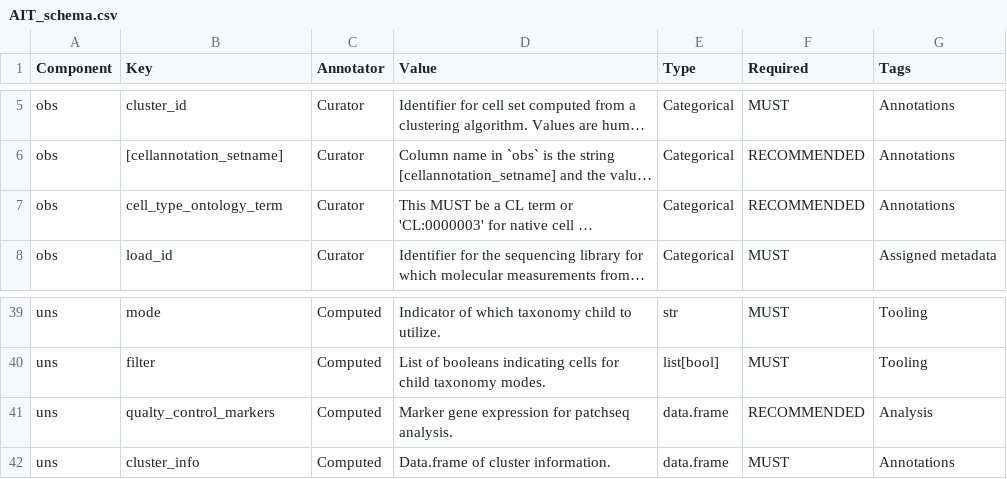
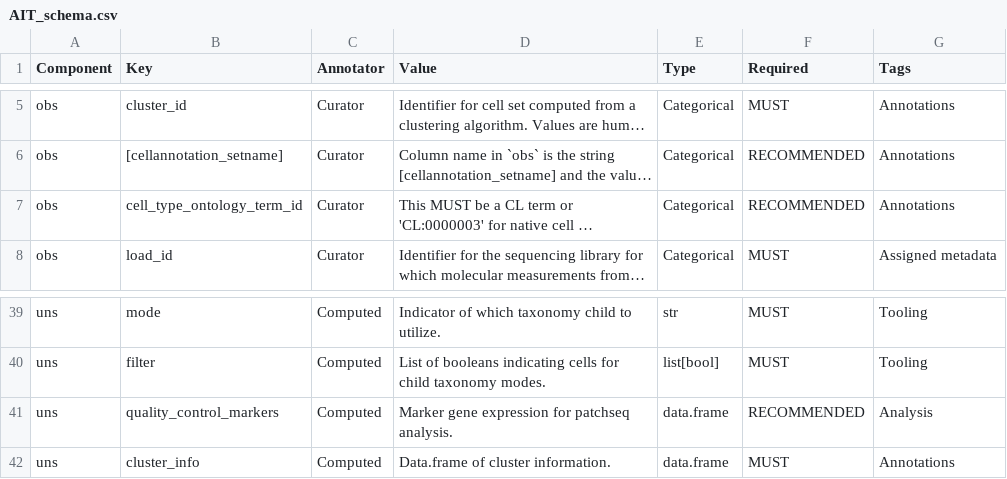
Before and after one commit to AllenInstitute/AllenInstituteTaxonomy, a CSV file: schema/AIT_schema.csv, drawn as a sheet; only a part is shown, gaps mark what is left out; long unchanged cells end in …; the diff names each change by its address in the sheet, - before the commit and + after, or states it on an @@ line.

```diff
--- a/schema/AIT_schema.csv
+++ b/schema/AIT_schema.csv
-B7 (Key): cell_type_ontology_term
+B7 (Key): cell_type_ontology_term_id
-B41 (Key): qualty_control_markers
+B41 (Key): quality_control_markers
```
Also changed, not shown: 2 other files.
